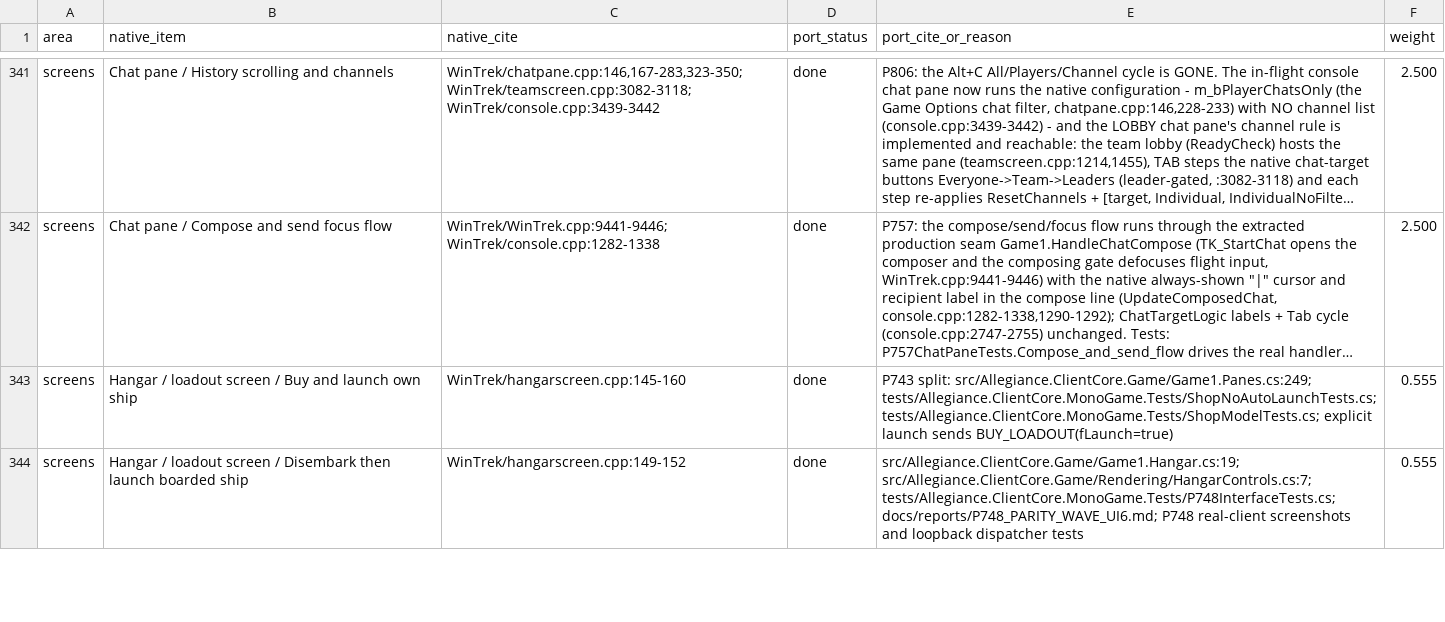
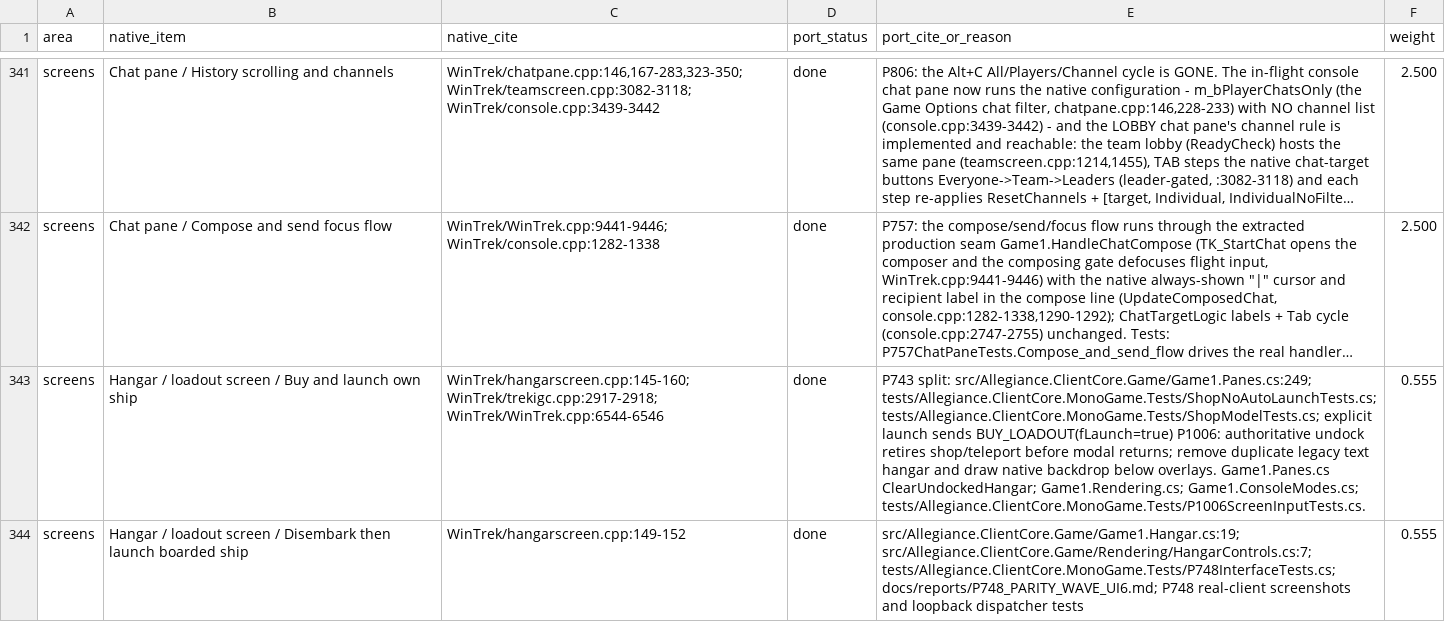
Before and after one commit to dominusbelial/AllegianceCore-public, a CSV file: docs/parity/parity-matrix.csv, drawn as a sheet; only a part is shown, gaps mark what is left out; long unchanged cells end in …; the diff covers the shown part only; the diff names each change by its address in the sheet, - before the commit and + after, or states it on an @@ line.

```diff
--- a/docs/parity/parity-matrix.csv
+++ b/docs/parity/parity-matrix.csv
-C343 (native_cite): WinTrek/hangarscreen.cpp:145-160
+C343 (native_cite): WinTrek/hangarscreen.cpp:145-160; WinTrek/trekigc.cpp:2917-2918; WinTrek/WinTrek.cpp:6544-6546
-E343 (port_cite_or_reason): …sends BUY_LOADOUT(fLaunch=true)
+E343 (port_cite_or_reason): …sends BUY_LOADOUT(fLaunch=true) P1006: authoritative undock retires shop/teleport before modal returns; remove duplicate legacy text hangar and draw native backdrop below overlays. Game1.Panes.cs ClearUndockedHangar; Game1.Rendering.cs; Game1.ConsoleModes.cs; tests/Allegiance.ClientCore.MonoGame.Tests/P1006ScreenInputTests.cs.
```
Also changed, not shown: 22 edited cells elsewhere in this file, 15 other files.
